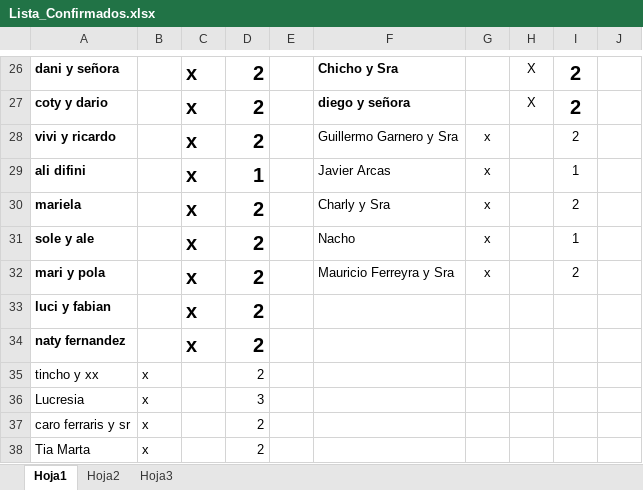
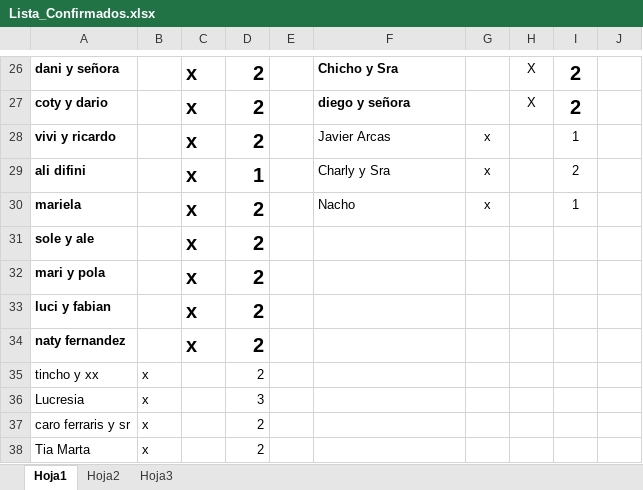
Before and after one commit to alecdiez/proyecto-final-pregrado, an Excel workbook: NIF/Lista_Confirmados.xlsx, sheet Hoja1, drawn as a sheet; only a part is shown, gaps mark what is left out; values as stored, in another font and other column widths than the file's, no borders; the diff names each change by its address in the sheet, - before the commit and + after, or states it on an @@ line.

```diff
--- a/NIF/Lista_Confirmados.xlsx (sheet Hoja1)
+++ b/NIF/Lista_Confirmados.xlsx (sheet Hoja1)
-F28: Guillermo Garnero y Sra
+F28: Javier Arcas
-I28: 2
+I28: 1
-F29: Javier Arcas
+F29: Charly y Sra
-I29: 1
+I29: 2
-F30: Charly y Sra
+F30: Nacho
-I30: 2
+I30: 1
-F31: Nacho
+F31: (empty)
-G31:G32: x
+G31:G32: (empty)
-I31: 1
+I31: (empty)
-F32: Mauricio Ferreyra y Sra
+F32: (empty)
-I32: 2
+I32: (empty)
```
